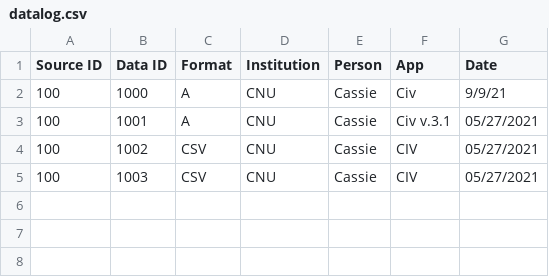
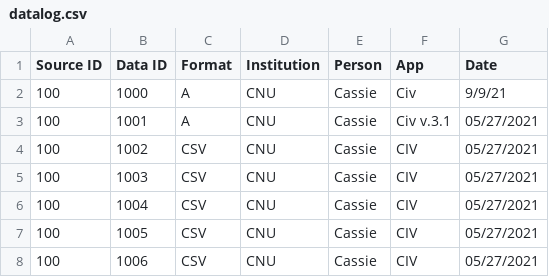
Before and after one commit to cvdva/rabbitmq-project, a CSV file: src/datalog.csv, drawn as a sheet; the diff names each change by its address in the sheet, - before the commit and + after, or states it on an @@ line.

```diff
--- a/src/datalog.csv
+++ b/src/datalog.csv
+row 6: 100 | 1004 | CSV | CNU | Cassie | CIV | 05/27/2021
+row 7: 100 | 1005 | CSV | CNU | Cassie | CIV | 05/27/2021
+row 8: 100 | 1006 | CSV | CNU | Cassie | CIV | 05/27/2021
```
Also changed, not shown: 16 other files.
